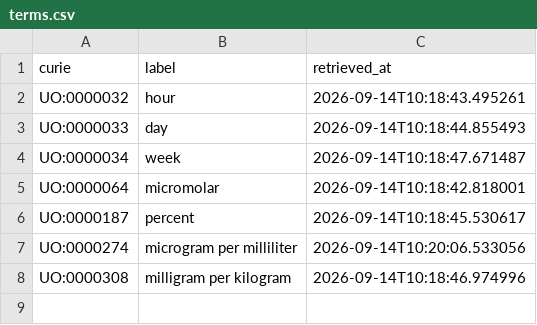
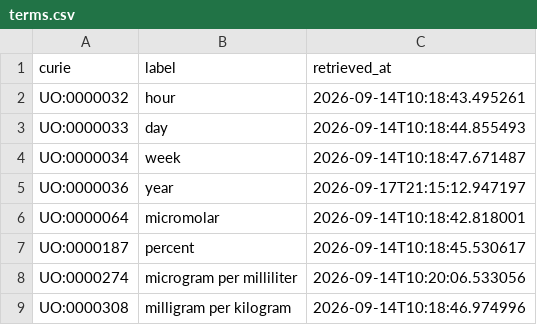
Before and after one commit to EHS-Data-Standards/somamech, a CSV file: cache/uo/terms.csv, drawn as a sheet; the diff names each change by its address in the sheet, - before the commit and + after, or states it on an @@ line.

```diff
--- a/cache/uo/terms.csv
+++ b/cache/uo/terms.csv
+row 5: UO:0000036 | year | 2026-09-17T21:15:12.947197
```
Also changed, not shown: 5 other files.
